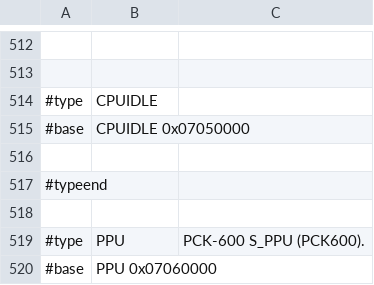
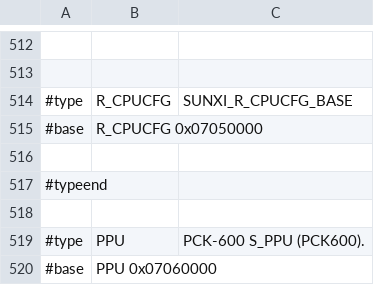
Before and after one commit to ua1arn/hftrx, a CSV file: tools/genregdefs/aw_a733/aw_a733.csv, drawn as a sheet; only a part is shown, gaps mark what is left out.

Commit message:
genregdef: add class comments support a733: add r_cpucfg stub

```diff
--- a/tools/genregdefs/aw_a733/aw_a733.csv
+++ b/tools/genregdefs/aw_a733/aw_a733.csv
@@ -513,4 +513,4 @@
 
-#type; CPUIDLE;
-#base; CPUIDLE 0x07050000;
+#type; R_CPUCFG; SUNXI_R_CPUCFG_BASE
+#base; R_CPUCFG 0x07050000;
 
```
Also changed, not shown: 7 other files.
